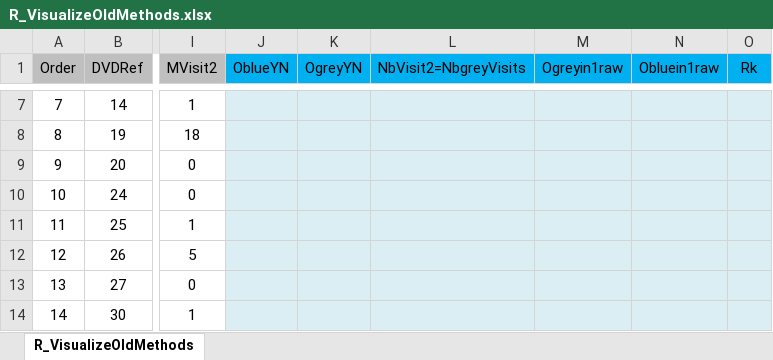
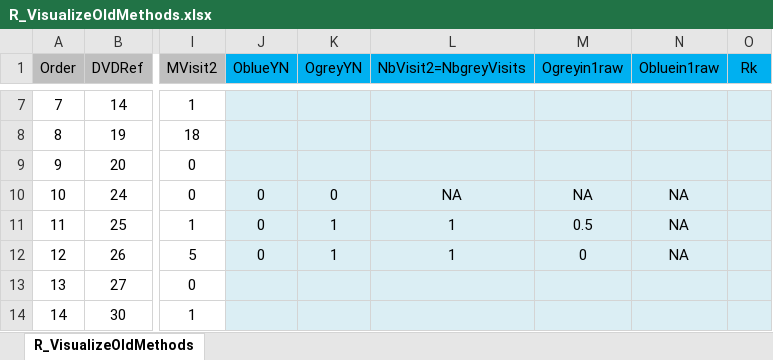
Before and after one commit to MalikaIhle/ProvisioningDataCombination, an Excel workbook: R_VisualizeOldMethods.xlsx, sheet R_VisualizeOldMethods, drawn as a sheet; only a part is shown, gaps mark what is left out; values as stored, in another font and other column widths than the file's, no borders; conditional formats not drawn; the diff names each change by its address in the sheet, - before the commit and + after, or states it on an @@ line.

Commit message:
empty file still no passing through code

```diff
--- a/R_VisualizeOldMethods.xlsx (sheet R_VisualizeOldMethods)
+++ b/R_VisualizeOldMethods.xlsx (sheet R_VisualizeOldMethods)
-J10:J12 (OblueYN): (empty)
+J10:J12 (OblueYN): 0
-K10 (OgreyYN): (empty)
+K10 (OgreyYN): 0
-L10 (NbVisit2=NbgreyVisits): (empty)
+L10 (NbVisit2=NbgreyVisits): NA
-M10 (Ogreyin1raw): (empty)
+M10 (Ogreyin1raw): NA
-N10:N12 (Obluein1raw): (empty)
+N10:N12 (Obluein1raw): NA
-K11:K12 (OgreyYN): (empty)
+K11:K12 (OgreyYN): 1
-L11:L12 (NbVisit2=NbgreyVisits): (empty)
+L11:L12 (NbVisit2=NbgreyVisits): 1
-M11 (Ogreyin1raw): (empty)
+M11 (Ogreyin1raw): 0.5
-M12 (Ogreyin1raw): (empty)
+M12 (Ogreyin1raw): 0
```
Also changed, not shown: 2 other files.
